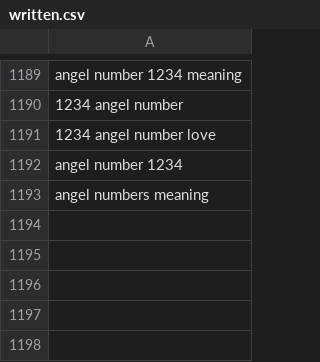
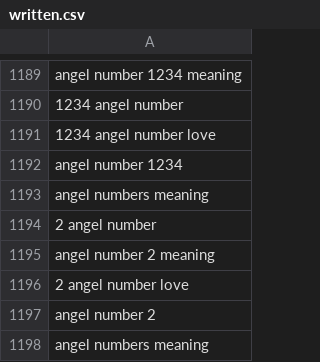
Before and after one commit to charliesheep7/demiwebsite, a CSV file: .claude/skills/demimanifest-blog-writer/written.csv, drawn as a sheet; only a part is shown, gaps mark what is left out; the diff names each change by its address in the sheet, - before the commit and + after, or states it on an @@ line.

```diff
--- a/.claude/skills/demimanifest-blog-writer/written.csv
+++ b/.claude/skills/demimanifest-blog-writer/written.csv
+row 1194: 2 angel number
+row 1195: angel number 2 meaning
+row 1196: 2 angel number love
+row 1197: angel number 2
+row 1198: angel numbers meaning
```
Also changed, not shown: 2 other files.
